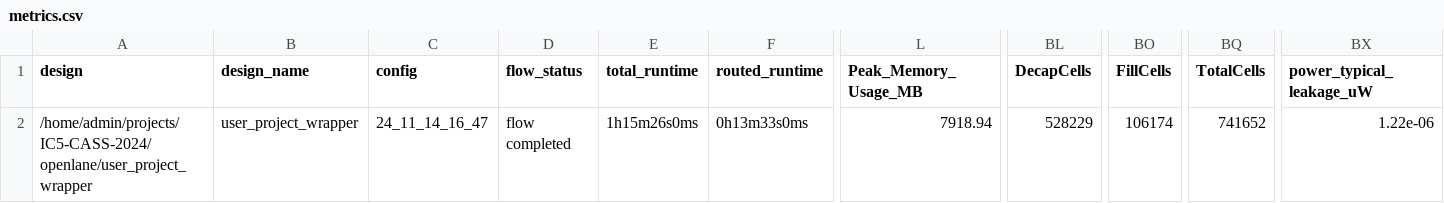
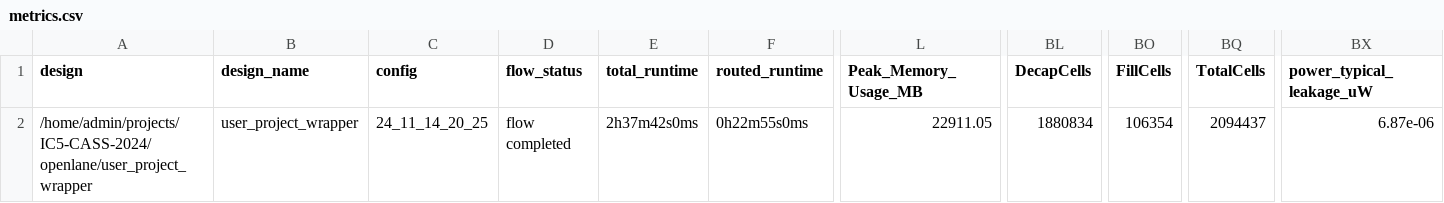
Before and after one commit to unic-cass/IC5-CASS-2024, a CSV file: signoff/user_project_wrapper/metrics.csv, drawn as a sheet; only a part is shown, gaps mark what is left out; the diff names each change by its address in the sheet, - before the commit and + after, or states it on an @@ line.

Commit message:
Use DCAP_CELL and FILL_CELL in user_project_wrapper

```diff
--- a/signoff/user_project_wrapper/metrics.csv
+++ b/signoff/user_project_wrapper/metrics.csv
-C2 (config): 24_11_14_16_47
+C2 (config): 24_11_14_20_25
-E2 (total_runtime): 1h15m26s0ms
+E2 (total_runtime): 2h37m42s0ms
-F2 (routed_runtime): 0h13m33s0ms
+F2 (routed_runtime): 0h22m55s0ms
-L2 (Peak_Memory_Usage_MB): 7918.94
+L2 (Peak_Memory_Usage_MB): 22911.05
-BL2 (DecapCells): 528229
+BL2 (DecapCells): 1880834
-BO2 (FillCells): 106174
+BO2 (FillCells): 106354
-BQ2 (TotalCells): 741652
+BQ2 (TotalCells): 2094437
-BX2 (power_typical_leakage_uW): 1.22e-06
+BX2 (power_typical_leakage_uW): 6.87e-06
```
Also changed, not shown: 16 other files.
